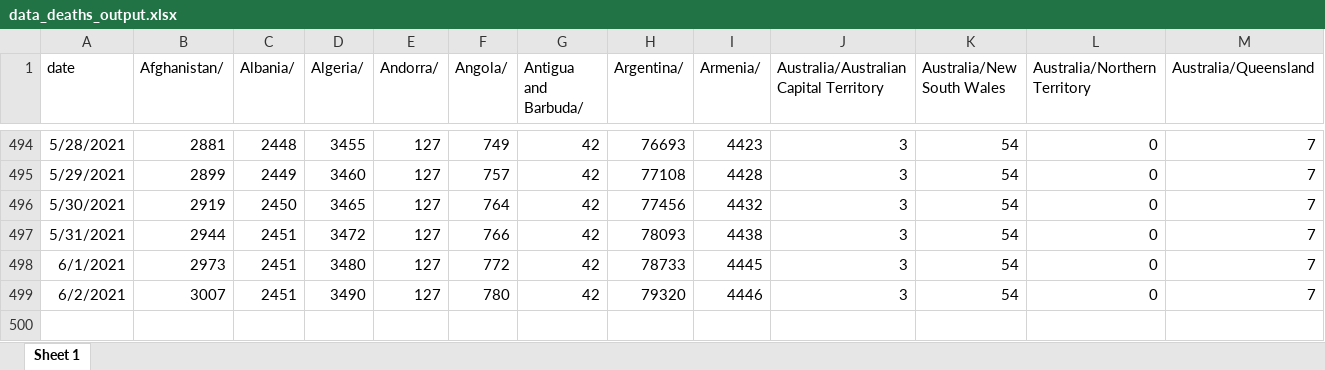
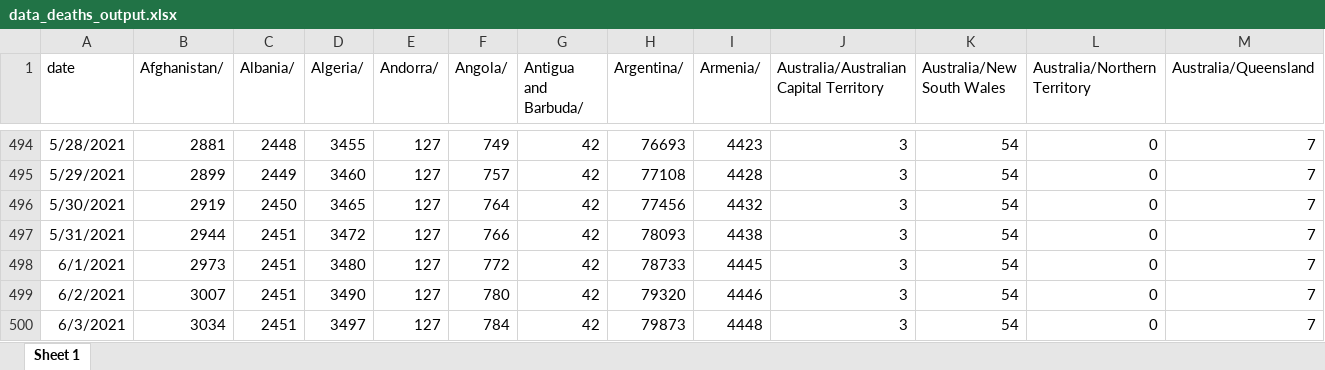
Before and after one commit to qwerty29544/CovidAnalysis, an Excel workbook: RMD/output_xlsx/data_deaths_output.xlsx, sheet Sheet 1, drawn as a sheet; only a part is shown, gaps mark what is left out; values as stored, in another font and other column widths than the file's, no borders; rows hold the shown columns only; the diff names each change by its address in the sheet, - before the commit and + after, or states it on an @@ line.

```diff
--- a/RMD/output_xlsx/data_deaths_output.xlsx (sheet Sheet 1)
+++ b/RMD/output_xlsx/data_deaths_output.xlsx (sheet Sheet 1)
+row 500: 6/3/2021 | 3034 | 2451 | 3497 | 127 | 784 | 42 | 79873 | 4448 | 3 | 54 | 0 | 7
```
Also changed, not shown: RMD/output_xlsx/data_conf_output.xlsx, RMD/output_xlsx/data_recovered_output.xlsx, 46 other files.
